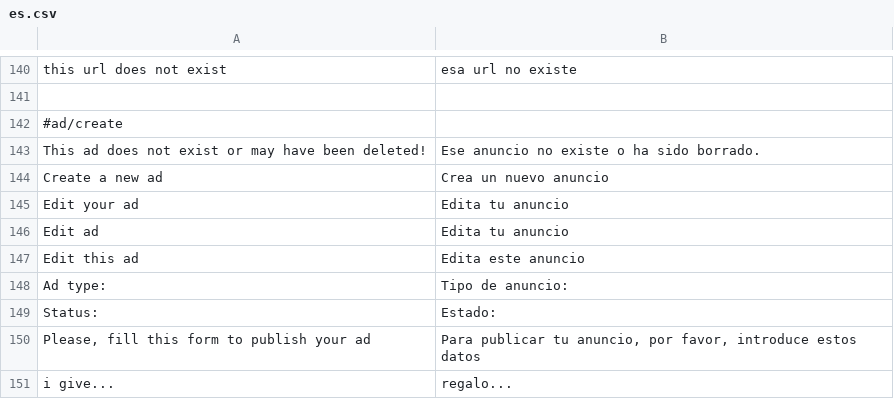
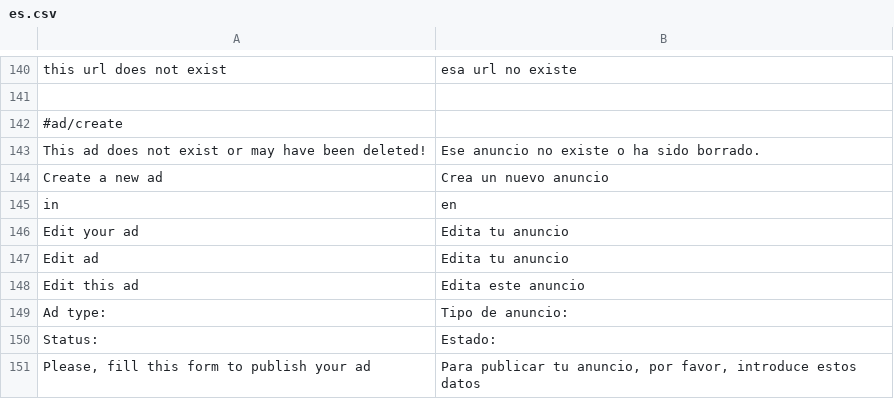
Before and after one commit to alabs/nolotiro, a CSV file: application/languages/es.csv, drawn as a sheet; only a part is shown, gaps mark what is left out; the shorter side is filled out with more unchanged rows.

```diff
--- a/application/languages/es.csv
+++ b/application/languages/es.csv
@@ -144,2 +144,3 @@
 "Create a new ad";"Crea un nuevo anuncio"
+"in";"en"
 "Edit your ad";"Edita tu anuncio"
```
Also changed, not shown: 1 other file.
